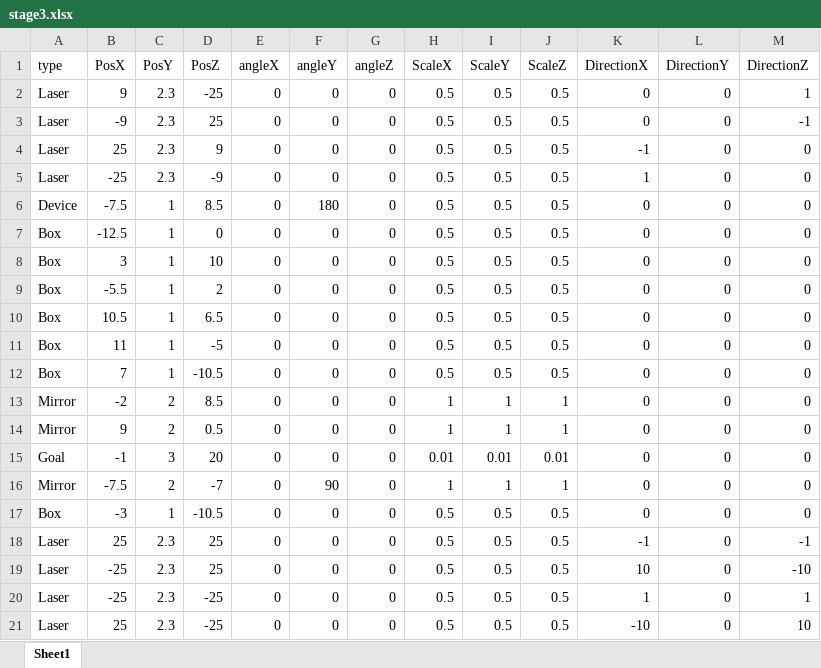
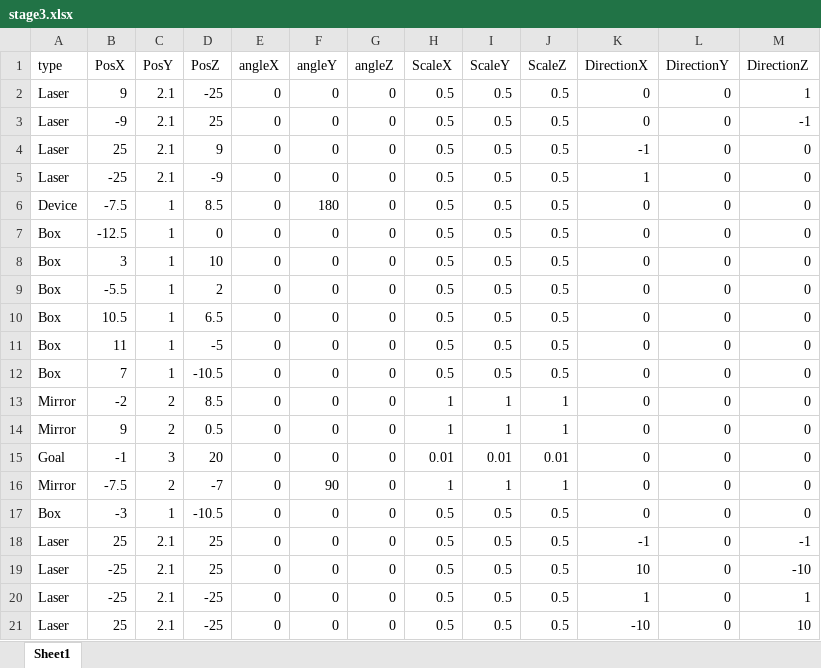
Before and after one commit to dondondokodon/2TeamProject1, an Excel workbook: Data/Excel/stage3.xlsx, sheet Sheet1, drawn as a sheet; values as stored, in another font and other column widths than the file's, no borders; the diff names each change by its address in the sheet, - before the commit and + after, or states it on an @@ line.

```diff
--- a/Data/Excel/stage3.xlsx (sheet Sheet1)
+++ b/Data/Excel/stage3.xlsx (sheet Sheet1)
-C2:C5 (PosY): 2.3
+C2:C5 (PosY): 2.1
-C18:C21 (PosY): 2.3
+C18:C21 (PosY): 2.1
```
Also changed, not shown: Data/Excel/stage2.xlsx, 2 other files.
